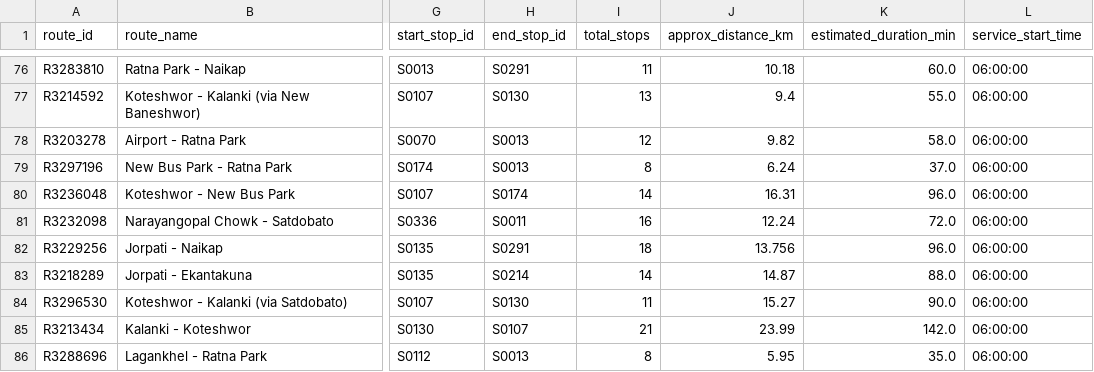
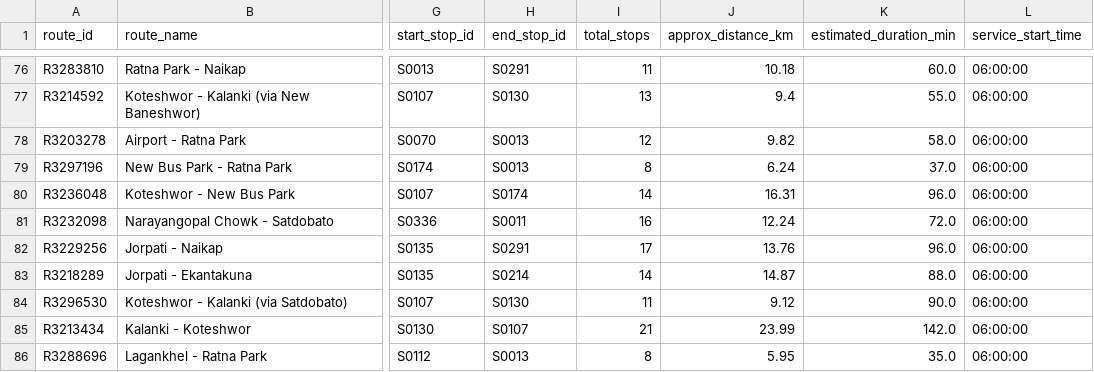
Before and after one commit to dineshbhatta012/minor-project-BE, a CSV file: data/raw/routes_production_v2_fixed.csv, drawn as a sheet; only a part is shown, gaps mark what is left out; the diff covers the shown part only; the diff names each change by its address in the sheet, - before the commit and + after, or states it on an @@ line.

```diff
--- a/data/raw/routes_production_v2_fixed.csv
+++ b/data/raw/routes_production_v2_fixed.csv
-I82 (total_stops): 18
+I82 (total_stops): 17
-J82 (approx_distance_km): 13.756
+J82 (approx_distance_km): 13.76
-J84 (approx_distance_km): 15.27
+J84 (approx_distance_km): 9.12
```
Also changed, not shown: 13 edited cells elsewhere in this file, data/processed/routes_clean.csv, data/processed/stops_clean.csv, 8 other files.
